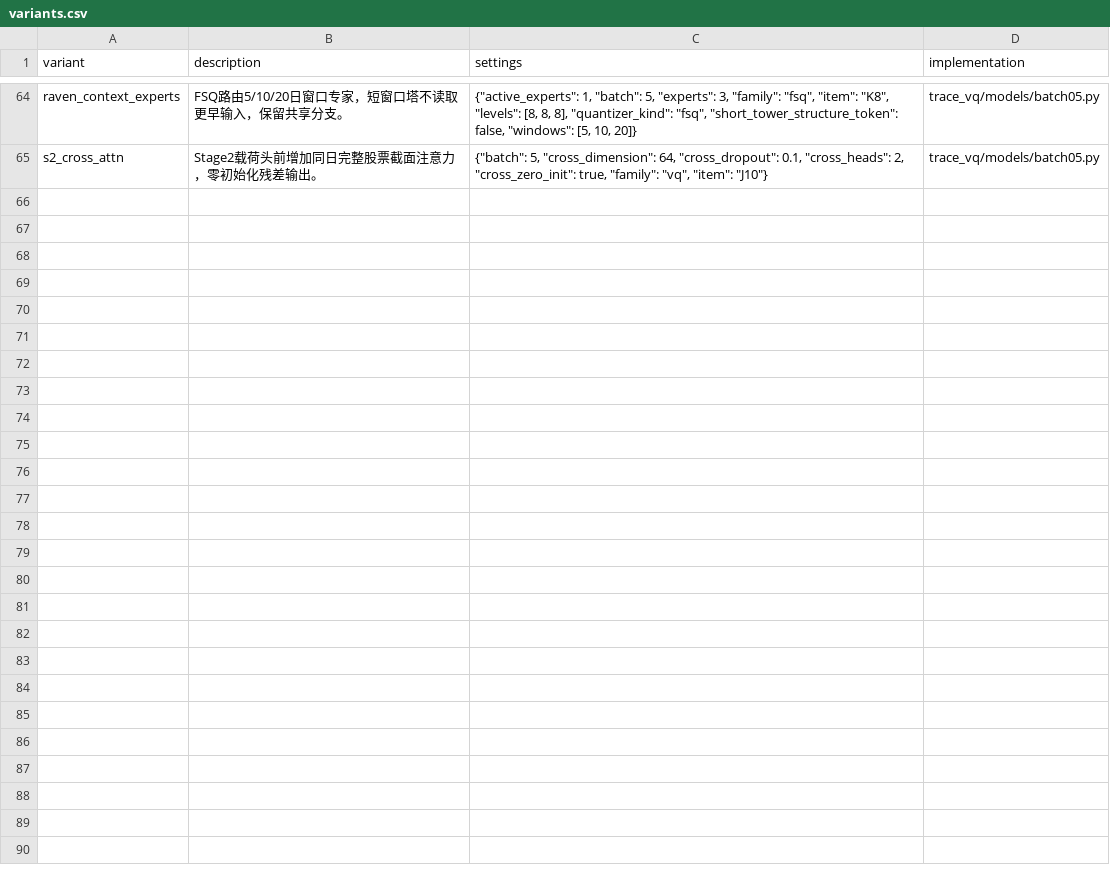
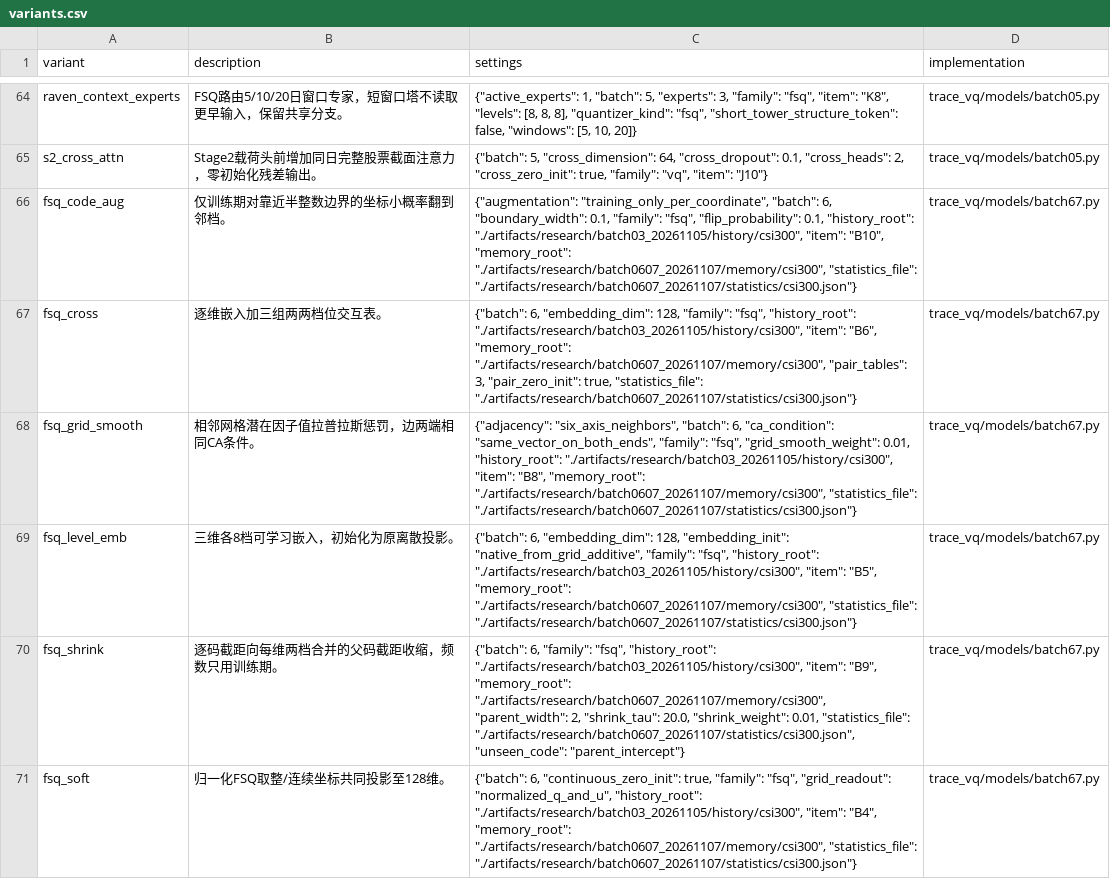
Before and after one commit to nbcctwya/TRACE-VQ-research, a CSV file: experiments/variants.csv, drawn as a sheet; only a part is shown, gaps mark what is left out; the diff covers the shown part only; the diff names each change by its address in the sheet, - before the commit and + after, or states it on an @@ line.

Commit message:
Document completed batch 6 and 7 experiments
Add 22 completed Stage2 seed0 results, paired FSQ baseline deltas,
portable configs, timings and GPU peaks. Include the grid and code
conditioning models, maturity-aware historical retrieval, resilient
serial queue and monitoring, and the corresponding tests.

Refresh the experiment catalog and analysis guides while preserving
prior metric values. Keep raw data, checkpoints, predictions and
private inputs outside Git.

```diff
--- a/experiments/variants.csv
+++ b/experiments/variants.csv
+row 66: fsq_code_aug | 仅训练期对靠近半整数边界的坐标小概率翻到邻档。 | {"augmentation": "training_only_per_coordinate", "batch": 6, "boundary_width": 0.1, "family": "fsq", "flip_probability": 0.1, "history_root": "./artifacts/research/batch03_20261105/history/csi300", "item": "B10", "memory_root": "./artifacts/research/batch0607_20261107/memory/csi300", "statistics_file": "./artifacts/research/batch0607_20261107/statistics/csi300.json"} | trace_vq/models/batch67.py
+row 67: fsq_cross | 逐维嵌入加三组两两档位交互表。 | {"batch": 6, "embedding_dim": 128, "family": "fsq", "history_root": "./artifacts/research/batch03_20261105/history/csi300", "item": "B6", "memory_root": "./artifacts/research/batch0607_20261107/memory/csi300", "pair_tables": 3, "pair_zero_init": true, "statistics_file": "./artifacts/research/batch0607_20261107/statistics/csi300.json"} | trace_vq/models/batch67.py
+row 68: fsq_grid_smooth | 相邻网格潜在因子值拉普拉斯惩罚，边两端相同CA条件。 | {"adjacency": "six_axis_neighbors", "batch": 6, "ca_condition": "same_vector_on_both_ends", "family": "fsq", "grid_smooth_weight": 0.01, "history_root": "./artifacts/research/batch03_20261105/history/csi300", "item": "B8", "memory_root": "./artifacts/research/batch0607_20261107/memory/csi300", "statistics_file": "./artifacts/research/batch0607_20261107/statistics/csi300.json"} | trace_vq/models/batch67.py
+row 69: fsq_level_emb | 三维各8档可学习嵌入，初始化为原离散投影。 | {"batch": 6, "embedding_dim": 128, "embedding_init": "native_from_grid_additive", "family": "fsq", "history_root": "./artifacts/research/batch03_20261105/history/csi300", "item": "B5", "memory_root": "./artifacts/research/batch0607_20261107/memory/csi300", "statistics_file": "./artifacts/research/batch0607_20261107/statistics/csi300.json"} | trace_vq/models/batch67.py
+row 70: fsq_shrink | 逐码截距向每维两档合并的父码截距收缩，频数只用训练期。 | {"batch": 6, "family": "fsq", "history_root": "./artifacts/research/batch03_20261105/history/csi300", "item": "B9", "memory_root": "./artifacts/research/batch0607_20261107/memory/csi300", "parent_width": 2, "shrink_tau": 20.0, "shrink_weight": 0.01, "statistics_file": "./artifacts/research/batch0607_20261107/statistics/csi300.json", "unseen_code": "parent_intercept"} | trace_vq/models/batch67.py
+row 71: fsq_soft | 归一化FSQ取整/连续坐标共同投影至128维。 | {"batch": 6, "continuous_zero_init": true, "family": "fsq", "grid_readout": "normalized_q_and_u", "history_root": "./artifacts/research/batch03_20261105/history/csi300", "item": "B4", "memory_root": "./artifacts/research/batch0607_20261107/memory/csi300", "statistics_file": "./artifacts/research/batch0607_20261107/statistics/csi300.json"} | trace_vq/models/batch67.py
```
Also changed, not shown: 5 added rows elsewhere in this file, experiments/config_index.csv, experiments/index.csv, 56 other files.
